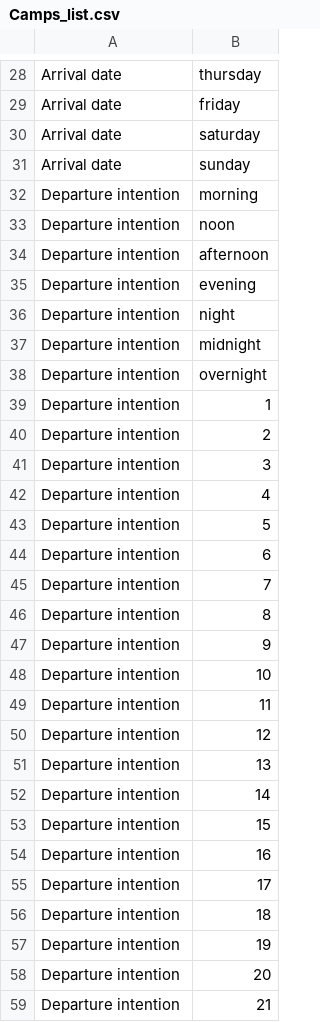
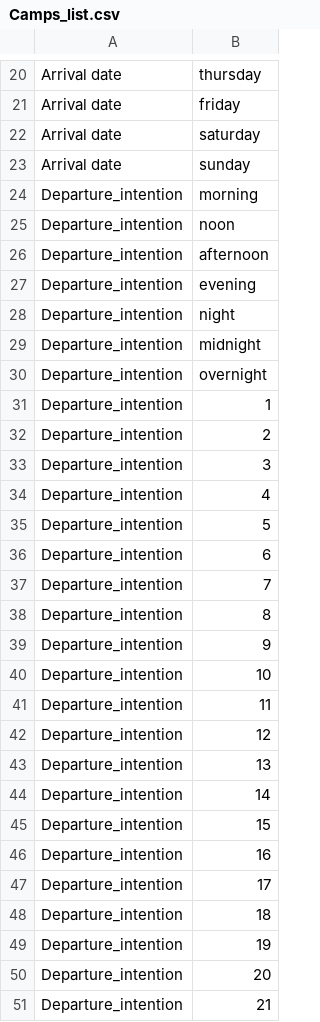
Before and after one commit to afsantosb/DAT410, a CSV file: A7/Camps_list.csv, drawn as a sheet; only a part is shown, gaps mark what is left out; the diff covers the shown part only.

```diff
--- a/A7/Camps_list.csv
+++ b/A7/Camps_list.csv
@@ -31,29 +23,29 @@ Arrival date,saturday
 Arrival date,sunday
-Departure intention,morning
-Departure intention,noon
-Departure intention,afternoon
-Departure intention,evening
-Departure intention,night
-Departure intention,midnight
-Departure intention,overnight
-Departure intention,1
-Departure intention,2
-Departure intention,3
-Departure intention,4
-Departure intention,5
-Departure intention,6
-Departure intention,7
-Departure intention,8
-Departure intention,9
-Departure intention,10
-Departure intention,11
-Departure intention,12
-Departure intention,13
-Departure intention,14
-Departure intention,15
-Departure intention,16
-Departure intention,17
-Departure intention,18
-Departure intention,19
-Departure intention,20
-Departure intention,21
+Departure_intention,morning
+Departure_intention,noon
+Departure_intention,afternoon
+Departure_intention,evening
+Departure_intention,night
+Departure_intention,midnight
+Departure_intention,overnight
+Departure_intention,1
+Departure_intention,2
+Departure_intention,3
+Departure_intention,4
+Departure_intention,5
+Departure_intention,6
+Departure_intention,7
+Departure_intention,8
+Departure_intention,9
+Departure_intention,10
+Departure_intention,11
+Departure_intention,12
+Departure_intention,13
+Departure_intention,14
+Departure_intention,15
+Departure_intention,16
+Departure_intention,17
+Departure_intention,18
+Departure_intention,19
+Departure_intention,20
+Departure_intention,21
```
Also changed, not shown: 8 removed rows and 34 edited cells elsewhere in this file, A7/Word_weights.csv.
